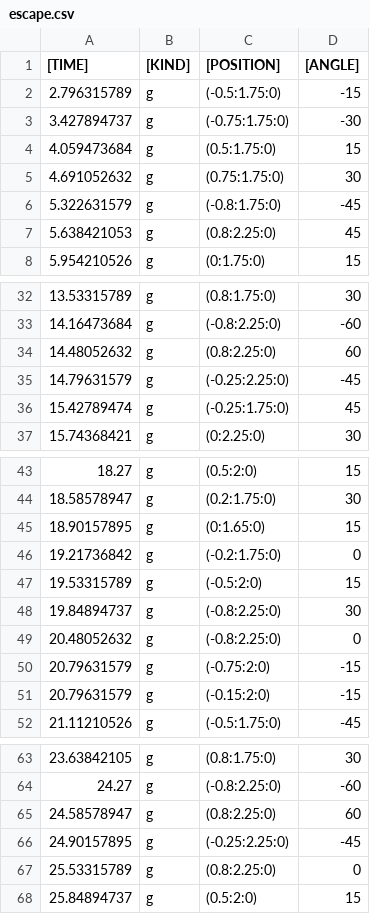
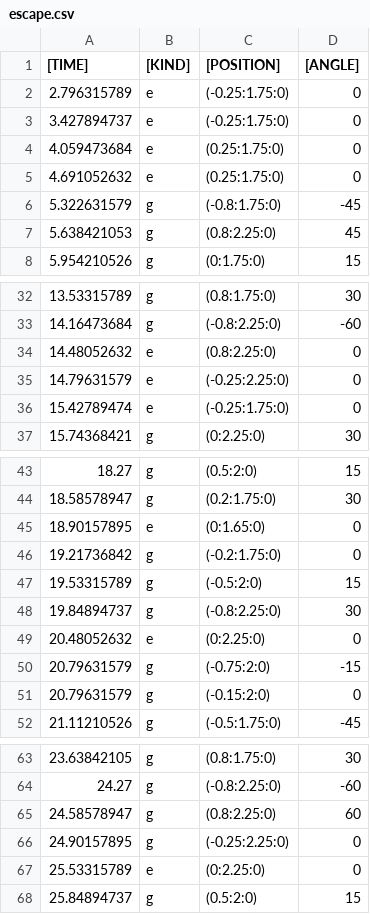
Before and after one commit to mumiroMurorin/Graduation, a CSV file: Assets/CSV/escape.csv, drawn as a sheet; only a part is shown, gaps mark what is left out; the diff covers the shown part only.

```diff
--- a/Assets/CSV/escape.csv
+++ b/Assets/CSV/escape.csv
@@ -1,6 +1,6 @@
 [TIME],[KIND],[POSITION],[ANGLE]
-2.796315789,g,(-0.5:1.75:0),-15
-3.427894737,g,(-0.75:1.75:0),-30
-4.059473684,g,(0.5:1.75:0),15
-4.691052632,g,(0.75:1.75:0),30
+2.796315789,e,(-0.25:1.75:0),0
+3.427894737,e,(-0.25:1.75:0),0
+4.059473684,e,(0.25:1.75:0),0
+4.691052632,e,(0.25:1.75:0),0
 5.322631579,g,(-0.8:1.75:0),-45
@@ -33,5 +33,5 @@
 14.16473684,g,(-0.8:2.25:0),-60
-14.48052632,g,(0.8:2.25:0),60
-14.79631579,g,(-0.25:2.25:0),-45
-15.42789474,g,(-0.25:1.75:0),45
+14.48052632,e,(0.8:2.25:0),0
+14.79631579,e,(-0.25:2.25:0),0
+15.42789474,e,(-0.25:1.75:0),0
 15.74368421,g,(0:2.25:0),30
@@ -44,3 +44,3 @@
 18.58578947,g,(0.2:1.75:0),30
-18.90157895,g,(0:1.65:0),15
+18.90157895,e,(0:1.65:0),0
 19.21736842,g,(-0.2:1.75:0),0
@@ -48,5 +48,5 @@
 19.84894737,g,(-0.8:2.25:0),30
-20.48052632,g,(-0.8:2.25:0),0
+20.48052632,e,(0:2.25:0),0
 20.79631579,g,(-0.75:2:0),-15
-20.79631579,g,(-0.15:2:0),-15
+20.79631579,g,(-0.15:2:0),0
 21.11210526,g,(-0.5:1.75:0),-45
@@ -65,4 +65,4 @@
 24.58578947,g,(0.8:2.25:0),60
-24.90157895,g,(-0.25:2.25:0),-45
-25.53315789,g,(0.8:2.25:0),0
+24.90157895,g,(-0.25:2.25:0),0
+25.53315789,e,(0:2.25:0),0
 25.84894737,g,(0.5:2:0),15
```
Also changed, not shown: 5 edited cells elsewhere in this file, Assets/CSV/_MusicData.csv, Assets/CSV/both.csv, 15 other files.
